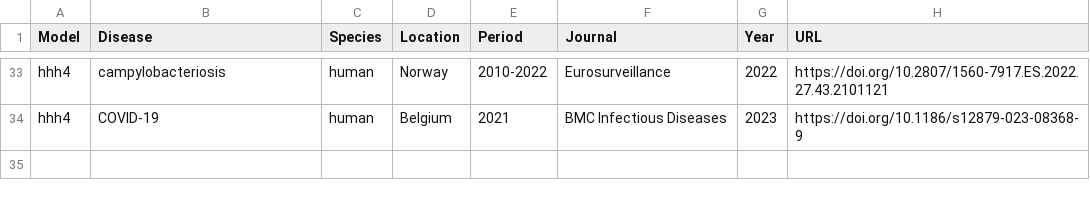
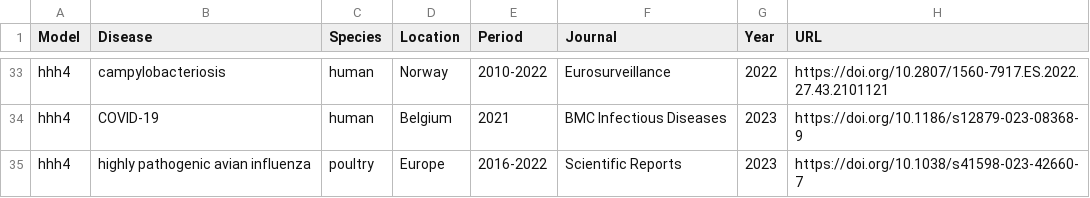
Before and after one commit to r-forge/surveillance, a CSV file: www/applications_EE.csv, drawn as a sheet; only a part is shown, gaps mark what is left out; the diff names each change by its address in the sheet, - before the commit and + after, or states it on an @@ line.

```diff
--- a/www/applications_EE.csv
+++ b/www/applications_EE.csv
+row 35: hhh4 | highly pathogenic avian influenza | poultry | Europe | 2016-2022 | Scientific Reports | 2023 | https://doi.org/10.1038/s41598-023-42660-7
```
Also changed, not shown: 1 other file.
